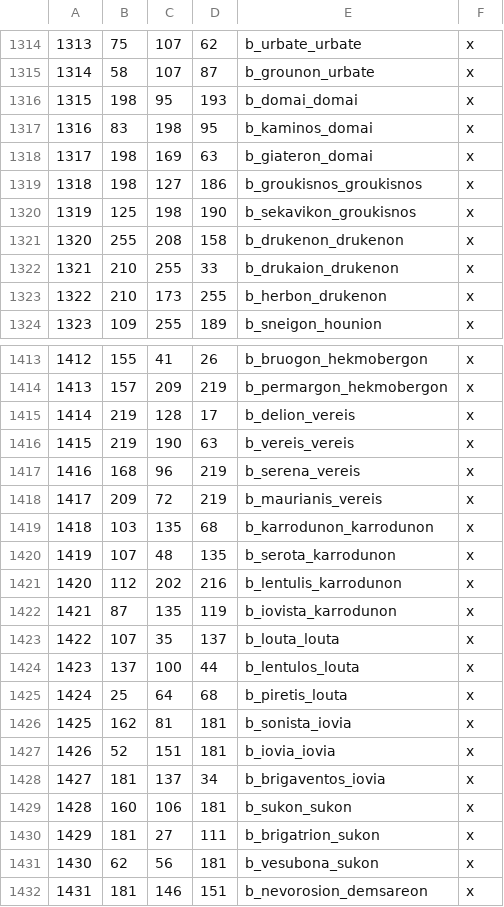
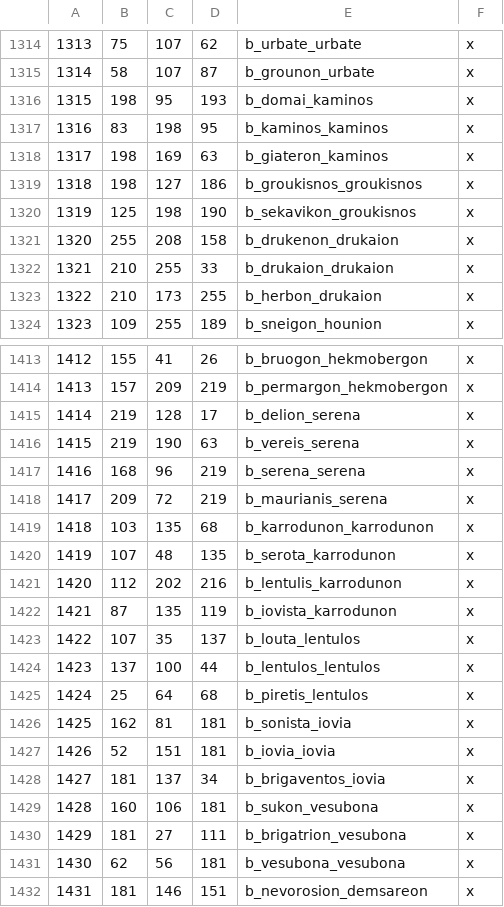
Before and after one commit to rickinator9/ApotheosisTheHellenisticAge, a CSV file: map_data/definition.csv, drawn as a sheet; only a part is shown, gaps mark what is left out; the diff covers the shown part only.

```diff
--- a/map_data/definition.csv
+++ b/map_data/definition.csv
@@ -1315,10 +1315,10 @@
 1314;58;107;87;b_grounon_urbate;x
-1315;198;95;193;b_domai_domai;x
-1316;83;198;95;b_kaminos_domai;x
-1317;198;169;63;b_giateron_domai;x
+1315;198;95;193;b_domai_kaminos;x
+1316;83;198;95;b_kaminos_kaminos;x
+1317;198;169;63;b_giateron_kaminos;x
 1318;198;127;186;b_groukisnos_groukisnos;x
 1319;125;198;190;b_sekavikon_groukisnos;x
-1320;255;208;158;b_drukenon_drukenon;x
-1321;210;255;33;b_drukaion_drukenon;x
-1322;210;173;255;b_herbon_drukenon;x
+1320;255;208;158;b_drukenon_drukaion;x
+1321;210;255;33;b_drukaion_drukaion;x
+1322;210;173;255;b_herbon_drukaion;x
 1323;109;255;189;b_sneigon_hounion;x
@@ -1414,6 +1414,6 @@
 1413;157;209;219;b_permargon_hekmobergon;x
-1414;219;128;17;b_delion_vereis;x
-1415;219;190;63;b_vereis_vereis;x
-1416;168;96;219;b_serena_vereis;x
-1417;209;72;219;b_maurianis_vereis;x
+1414;219;128;17;b_delion_serena;x
+1415;219;190;63;b_vereis_serena;x
+1416;168;96;219;b_serena_serena;x
+1417;209;72;219;b_maurianis_serena;x
 1418;103;135;68;b_karrodunon_karrodunon;x
@@ -1422,5 +1422,5 @@
 1421;87;135;119;b_iovista_karrodunon;x
-1422;107;35;137;b_louta_louta;x
-1423;137;100;44;b_lentulos_louta;x
-1424;25;64;68;b_piretis_louta;x
+1422;107;35;137;b_louta_lentulos;x
+1423;137;100;44;b_lentulos_lentulos;x
+1424;25;64;68;b_piretis_lentulos;x
 1425;162;81;181;b_sonista_iovia;x
@@ -1428,5 +1428,5 @@
 1427;181;137;34;b_brigaventos_iovia;x
-1428;160;106;181;b_sukon_sukon;x
-1429;181;27;111;b_brigatrion_sukon;x
-1430;62;56;181;b_vesubona_sukon;x
+1428;160;106;181;b_sukon_vesubona;x
+1429;181;27;111;b_brigatrion_vesubona;x
+1430;62;56;181;b_vesubona_vesubona;x
 1431;181;146;151;b_nevorosion_demsareon;x
```
Also changed, not shown: 22 edited cells elsewhere in this file, 19 other files.
